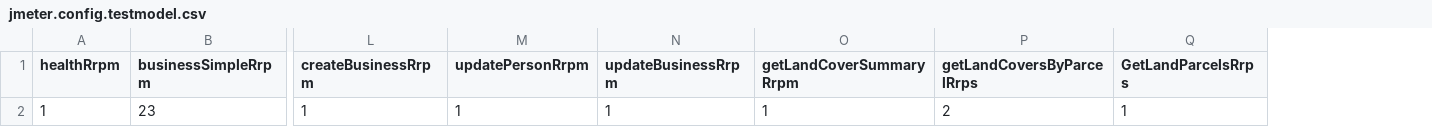
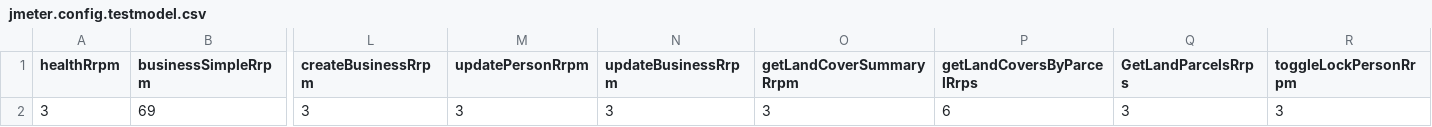
Before and after one commit to DEFRA/fcp-dal-api-performance-test, a CSV file: scenarios/data/perf-test/jmeter.config.testmodel.csv, drawn as a sheet; only a part is shown, gaps mark what is left out; removed rows and columns are numbered as before the commit, all else as after; rows hold the shown columns only; the diff names each change by its address in the sheet, - before the commit and + after, or states it on an @@ line.

```diff
--- a/scenarios/data/perf-test/jmeter.config.testmodel.csv
+++ b/scenarios/data/perf-test/jmeter.config.testmodel.csv
+column R (toggleLockPersonRrpm), empty
-row 2: 1 | 23 | 1 | 1 | 1 | 1 | 2 | 1
+row 2: 3 | 69 | 3 | 3 | 3 | 3 | 6 | 3 | 3
```
Also changed, not shown: scenarios/data/perf-test/jmeter.config.landdata.csv, scenarios/data/perf-test/jmeter.config.testdata.csv, 12 other files.
